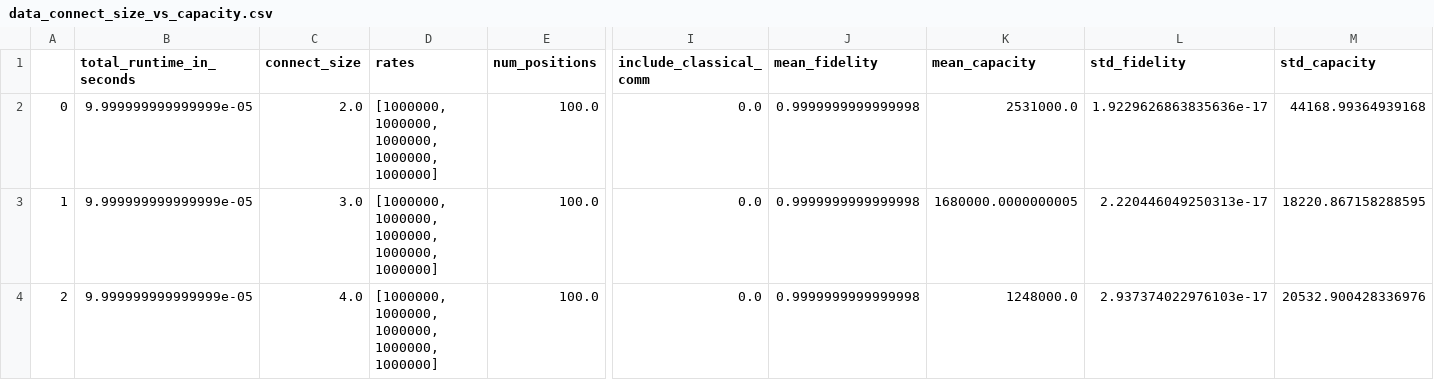
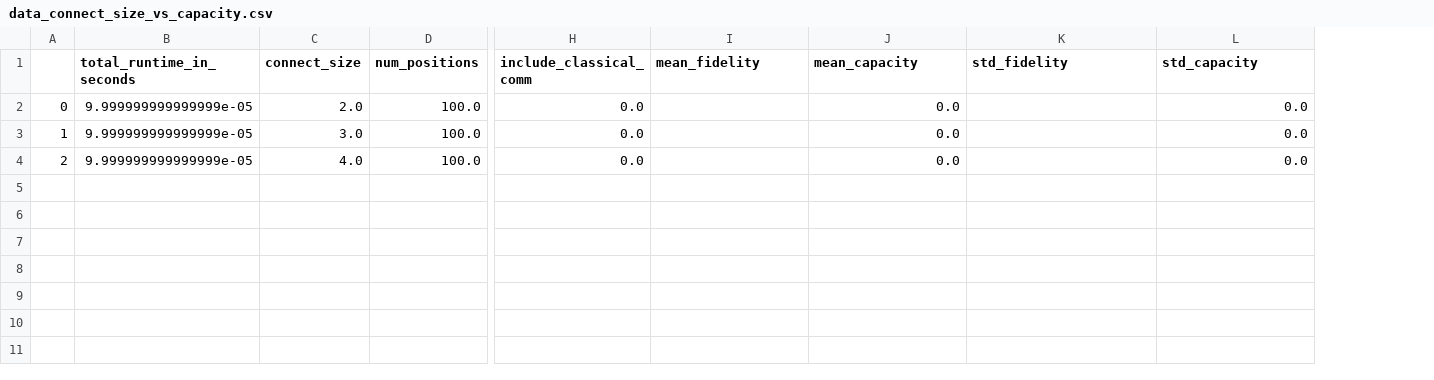
Before and after one commit to Luisenden/netsquid-qswitch, a CSV file: data_connect_size_vs_capacity.csv, drawn as a sheet; only a part is shown, gaps mark what is left out; removed rows and columns are numbered as before the commit, all else as after; the diff names each change by its address in the sheet, - before the commit and + after, or states it on an @@ line.

```diff
--- a/data_connect_size_vs_capacity.csv
+++ b/data_connect_size_vs_capacity.csv
-column D (rates), rows 2-4: all [1000000, 1000000, 1000000, 1000000, 1000000]
-I2:I4 (mean_fidelity): 0.9999999999999998
+I2:I4 (mean_fidelity): (empty)
-J2 (mean_capacity): 2531000.0
+J2 (mean_capacity): 0.0
-K2 (std_fidelity): 1.9229626863835636e-17
+K2 (std_fidelity): (empty)
-L2 (std_capacity): 44168.99364939168
+L2 (std_capacity): 0.0
-J3 (mean_capacity): 1680000.0000000005
+J3 (mean_capacity): 0.0
-K3 (std_fidelity): 2.220446049250313e-17
+K3 (std_fidelity): (empty)
-L3 (std_capacity): 18220.867158288595
+L3 (std_capacity): 0.0
-J4 (mean_capacity): 1248000.0
+J4 (mean_capacity): 0.0
-K4 (std_fidelity): 2.937374022976103e-17
+K4 (std_fidelity): (empty)
-L4 (std_capacity): 20532.900428336976
+L4 (std_capacity): 0.0
```
Also changed, not shown: data_T2_vs_fidelity.csv, data_buffer_size_vs_capacity.csv, 6 other files.
